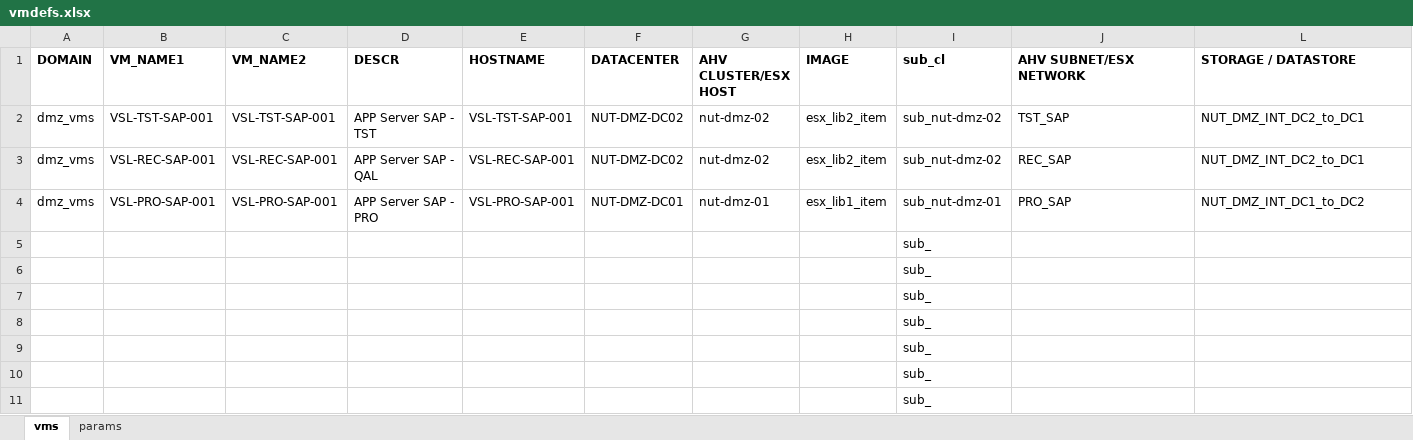
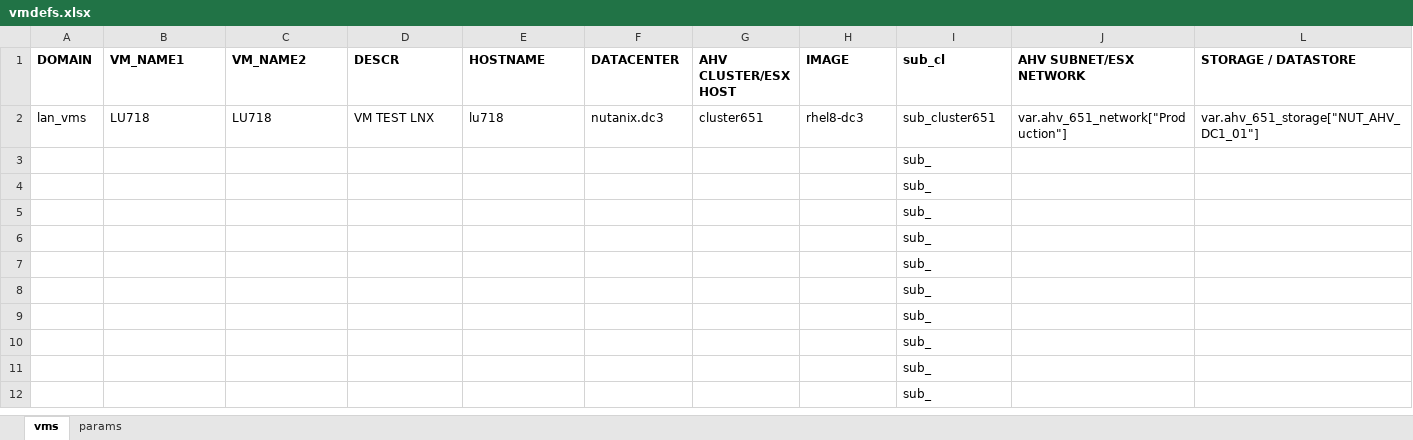
Before and after one commit to steve3535/terraform, an Excel workbook: dev/vmdefs.xlsx, sheet vms, drawn as a sheet; only a part is shown; the shorter side is filled out with more unchanged rows; values as stored, in another font and other column widths than the file's, no borders; removed rows and columns are numbered as before the commit, all else as after; rows hold the shown columns only; the diff names each change by its address in the sheet, - before the commit and + after, or states it on an @@ line.

Commit message:
test

```diff
--- a/dev/vmdefs.xlsx (sheet vms)
+++ b/dev/vmdefs.xlsx (sheet vms)
-row 2: dmz_vms | VSL-TST-SAP-001 | VSL-TST-SAP-001 | APP Server SAP - TST | VSL-TST-SAP-001 | NUT-DMZ-DC02 | nut-dmz-02 | esx_lib2_item | sub_nut-dmz-02 | TST_SAP | NUT_DMZ_INT_DC2_to_DC1
-row 3: dmz_vms | VSL-REC-SAP-001 | VSL-REC-SAP-001 | APP Server SAP - QAL | VSL-REC-SAP-001 | NUT-DMZ-DC02 | nut-dmz-02 | esx_lib2_item | sub_nut-dmz-02 | REC_SAP | NUT_DMZ_INT_DC2_to_DC1
-row 4: dmz_vms | VSL-PRO-SAP-001 | VSL-PRO-SAP-001 | APP Server SAP - PRO | VSL-PRO-SAP-001 | NUT-DMZ-DC01 | nut-dmz-01 | esx_lib1_item | sub_nut-dmz-01 | PRO_SAP | NUT_DMZ_INT_DC1_to_DC2
-row 5:  |  |  |  |  |  |  |  | sub_
+row 2: lan_vms | LU718 | LU718 | VM TEST LNX | lu718 | nutanix.dc3 | cluster651 | rhel8-dc3 | sub_cluster651 | var.ahv_651_network["Production"] | var.ahv_651_storage["NUT_AHV_DC1_01"]
```
Also changed, not shown: hidden cells, 12 other files.
